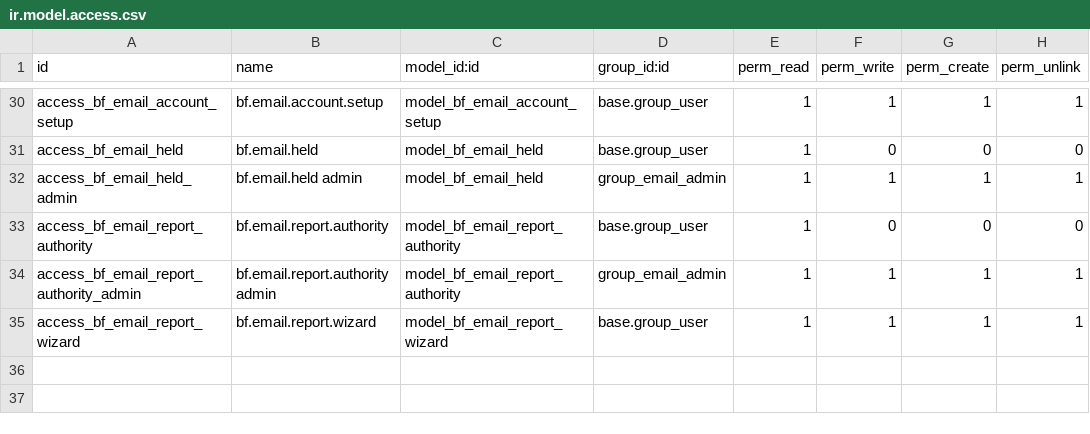
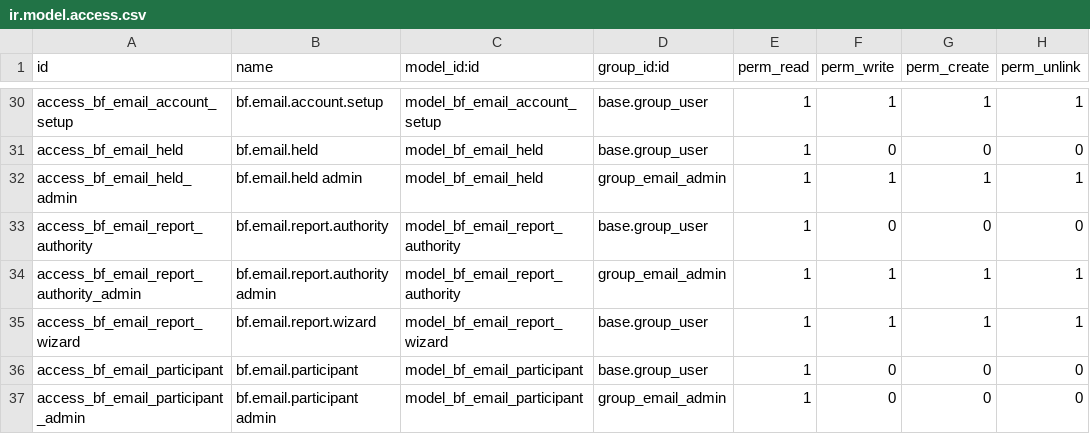
Before and after one commit to Symbifox/odoo-modules, a CSV file: bf_email_management/security/ir.model.access.csv, drawn as a sheet; only a part is shown, gaps mark what is left out.

```diff
--- a/bf_email_management/security/ir.model.access.csv
+++ b/bf_email_management/security/ir.model.access.csv
@@ -35 +35,3 @@ access_bf_email_report_authority_admin,bf.email.report.authority admin,model_bf_
 access_bf_email_report_wizard,bf.email.report.wizard,model_bf_email_report_wizard,base.group_user,1,1,1,1
+access_bf_email_participant,bf.email.participant,model_bf_email_participant,base.group_user,1,0,0,0
+access_bf_email_participant_admin,bf.email.participant admin,model_bf_email_participant,group_email_admin,1,0,0,0
```
Also changed, not shown: 22 other files.
